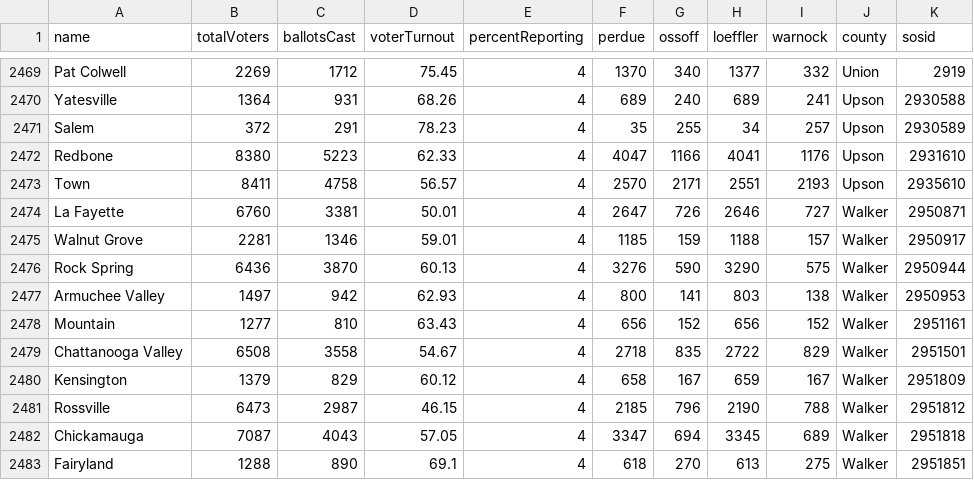
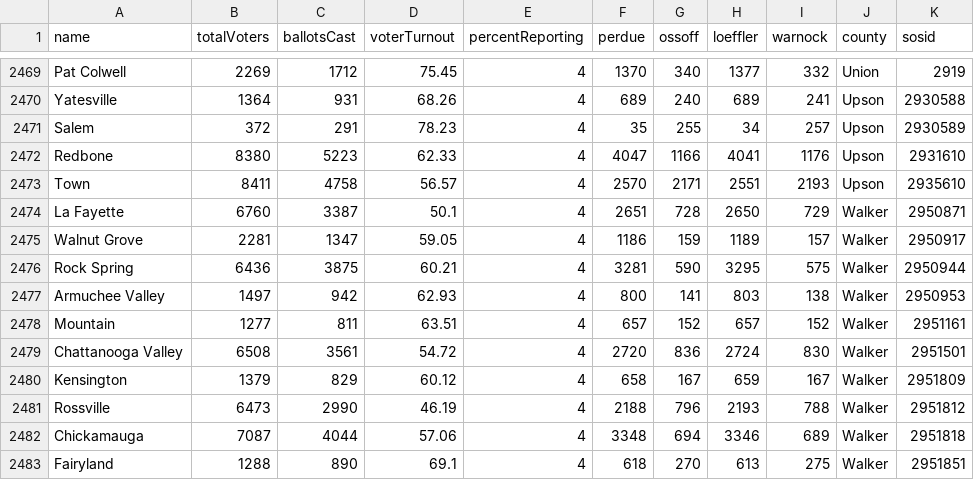
Before and after one commit to rdmurphy/2021-georgia-runoff-results-collector, a CSV file: precincts.csv, drawn as a sheet; only a part is shown, gaps mark what is left out; the diff covers the shown part only.

```diff
--- a/precincts.csv
+++ b/precincts.csv
@@ -2473,11 +2473,11 @@ Redbone,8380,5223,62.33,4,4047,1166,4041,1176,Upson,2931610
 Town,8411,4758,56.57,4,2570,2171,2551,2193,Upson,2935610
-La Fayette,6760,3381,50.01,4,2647,726,2646,727,Walker,2950871
-Walnut Grove,2281,1346,59.01,4,1185,159,1188,157,Walker,2950917
-Rock Spring,6436,3870,60.13,4,3276,590,3290,575,Walker,2950944
+La Fayette,6760,3387,50.1,4,2651,728,2650,729,Walker,2950871
+Walnut Grove,2281,1347,59.05,4,1186,159,1189,157,Walker,2950917
+Rock Spring,6436,3875,60.21,4,3281,590,3295,575,Walker,2950944
 Armuchee Valley,1497,942,62.93,4,800,141,803,138,Walker,2950953
-Mountain,1277,810,63.43,4,656,152,656,152,Walker,2951161
-Chattanooga Valley,6508,3558,54.67,4,2718,835,2722,829,Walker,2951501
+Mountain,1277,811,63.51,4,657,152,657,152,Walker,2951161
+Chattanooga Valley,6508,3561,54.72,4,2720,836,2724,830,Walker,2951501
 Kensington,1379,829,60.12,4,658,167,659,167,Walker,2951809
-Rossville,6473,2987,46.15,4,2185,796,2190,788,Walker,2951812
-Chickamauga,7087,4043,57.05,4,3347,694,3345,689,Walker,2951818
+Rossville,6473,2990,46.19,4,2188,796,2193,788,Walker,2951812
+Chickamauga,7087,4044,57.06,4,3348,694,3346,689,Walker,2951818
 Fairyland,1288,890,69.1,4,618,270,613,275,Walker,2951851
```
Also changed, not shown: 14 edited cells elsewhere in this file, 4 other files.
